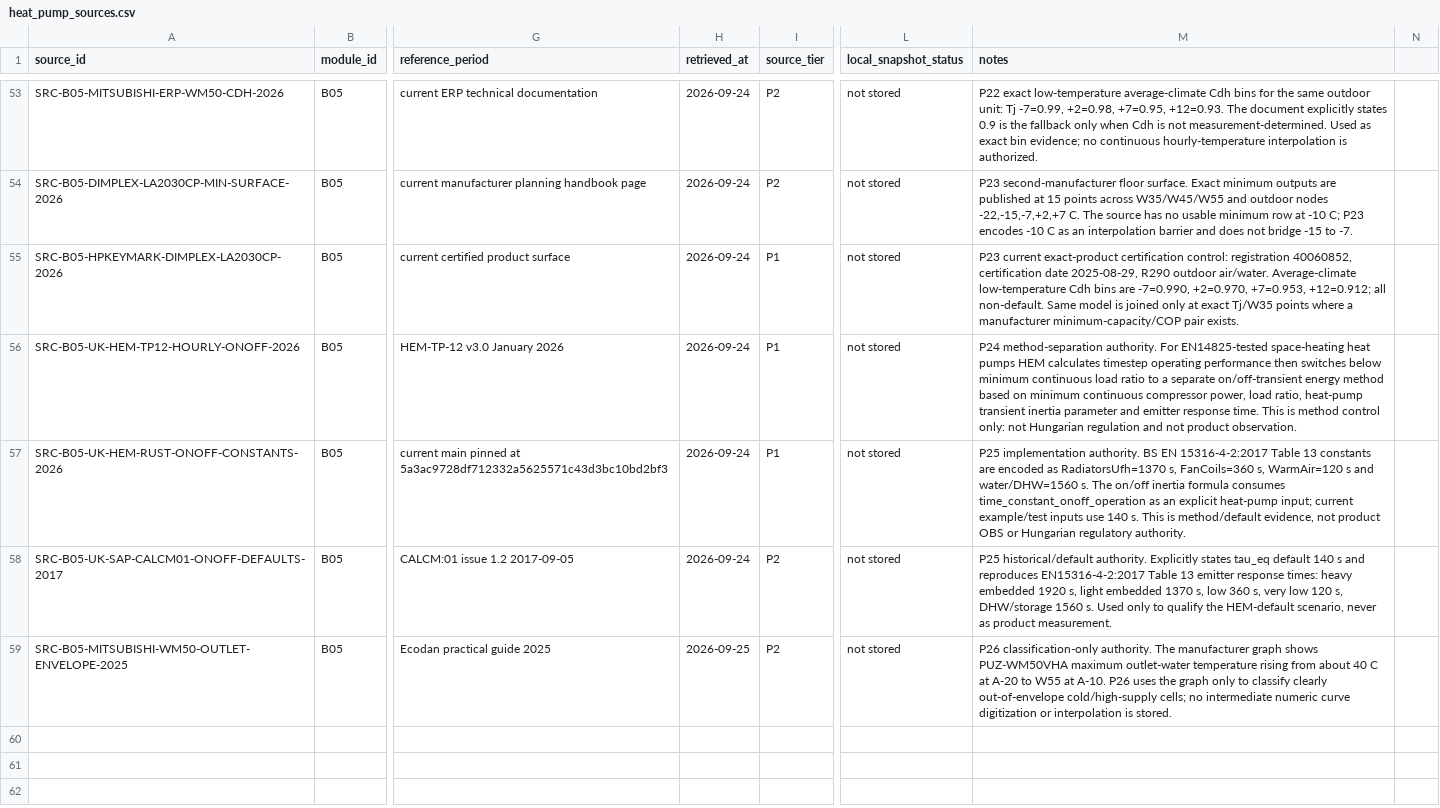
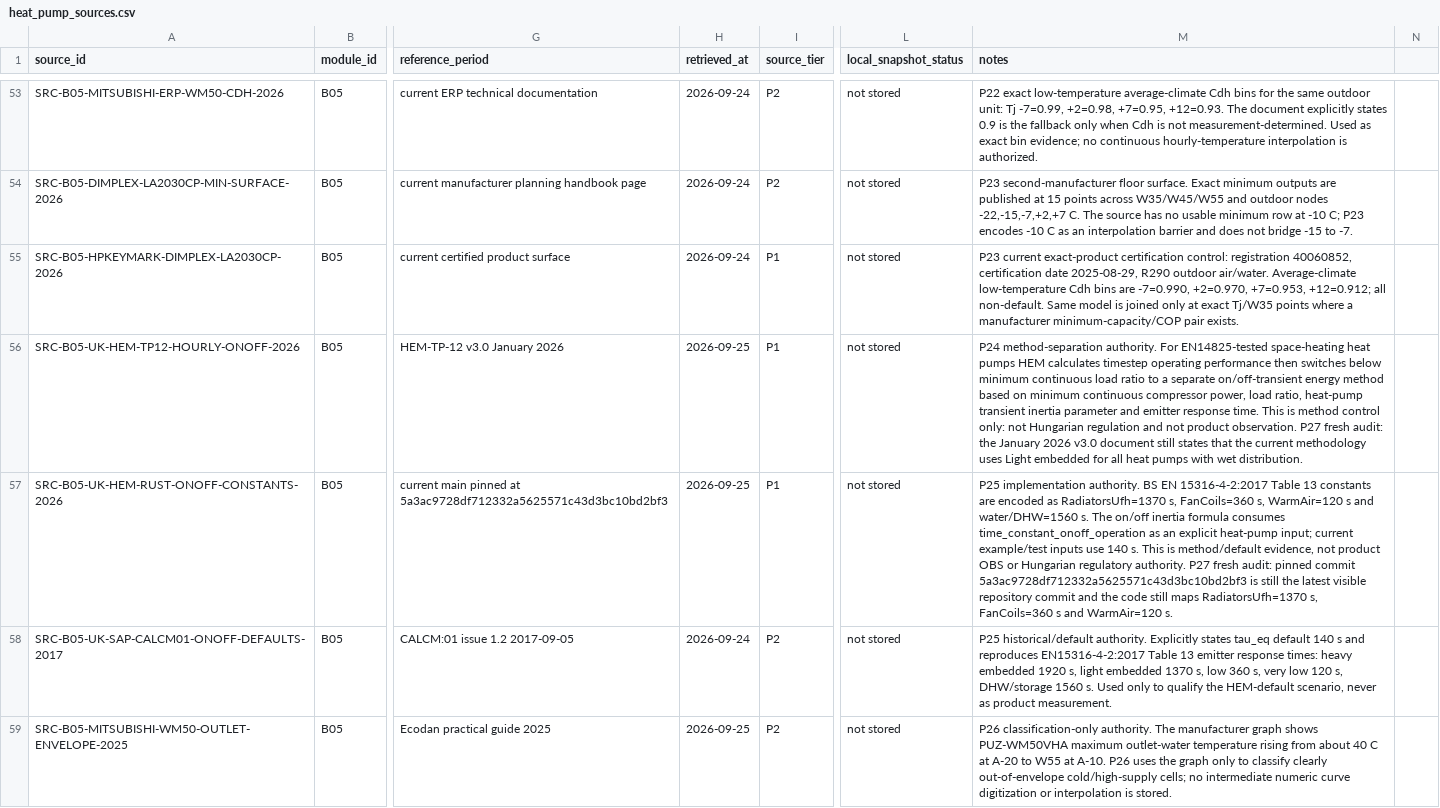
Before and after one commit to Anonymoos-Rommel/hoszivattyu-akkumulator-orszagos-modell, a CSV file: registry/heat_pump_sources.csv, drawn as a sheet; only a part is shown, gaps mark what is left out; the diff names each change by its address in the sheet, - before the commit and + after, or states it on an @@ line.

```diff
--- a/registry/heat_pump_sources.csv
+++ b/registry/heat_pump_sources.csv
-H56:H57 (retrieved_at): 2026-09-24
+H56:H57 (retrieved_at): 2026-09-25
-M56 (notes): …product observation.
+M56 (notes): …product observation. P27 fresh audit: the January 2026 v3.0 document still states that the current methodology uses Light embedded for all heat pumps with wet distribution.
-M57 (notes): …regulatory authority.
+M57 (notes): …regulatory authority. P27 fresh audit: pinned commit 5a3ac9728df712332a5625571c43d3bc10bd2bf3 is still the latest visible repository commit and the code still maps RadiatorsUfh=1370 s, FanCoils=360 s and WarmAir=120 s.
```
Also changed, not shown: registry/heat_pump_readiness.csv, registry/open_questions.csv, 5 other files.
